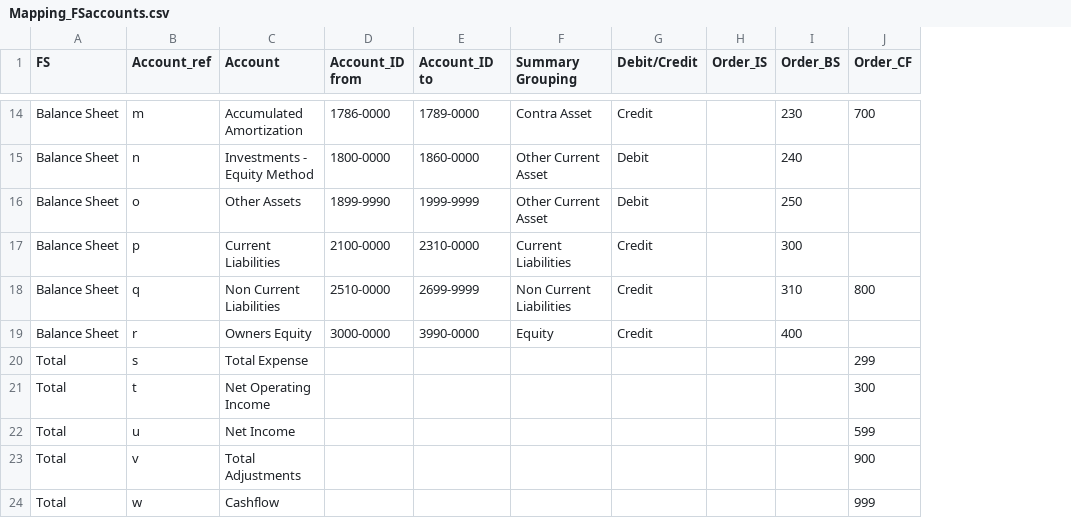
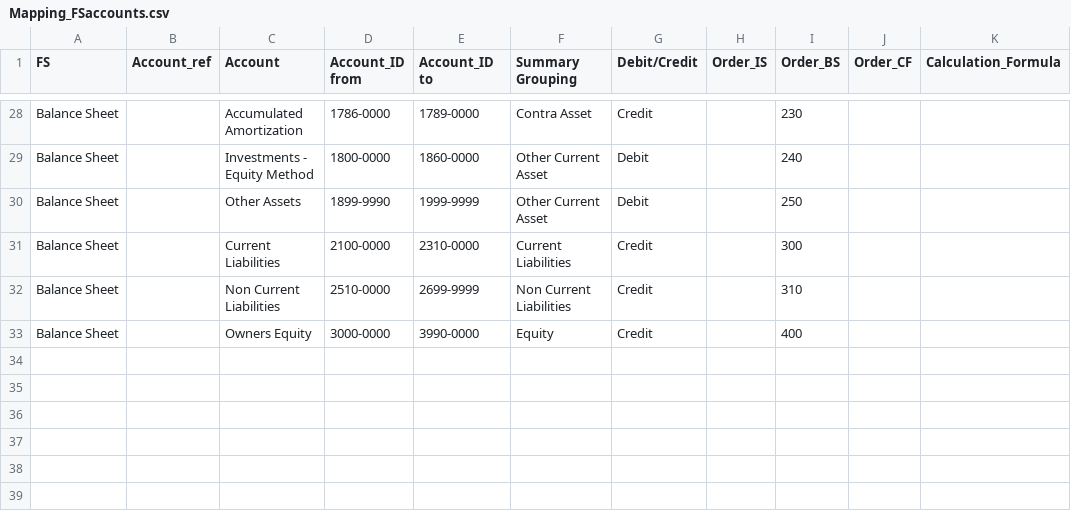
Before and after one commit to ChrisAnthonyYu/RE-Analytics-Dashboard, a CSV file: Data Source/Mapping_FSaccounts.csv, drawn as a sheet; only a part is shown, gaps mark what is left out; removed rows and columns are numbered as before the commit, all else as after; the diff covers the shown part only; the diff names each change by its address in the sheet, - before the commit and + after, or states it on an @@ line.

```diff
--- a/Data Source/Mapping_FSaccounts.csv
+++ b/Data Source/Mapping_FSaccounts.csv
+column K (Calculation_Formula), empty
-B28 (Account_ref): m
+B28 (Account_ref): (empty)
-J28 (Order_CF): 700
+J28 (Order_CF): (empty)
-B29 (Account_ref): n
+B29 (Account_ref): (empty)
-B30 (Account_ref): o
+B30 (Account_ref): (empty)
-B31 (Account_ref): p
+B31 (Account_ref): (empty)
-B32 (Account_ref): q
+B32 (Account_ref): (empty)
-J32 (Order_CF): 800
+J32 (Order_CF): (empty)
-B33 (Account_ref): r
+B33 (Account_ref): (empty)
-row 20: Total | s | Total Expense |  |  |  |  |  |  | 299
-row 21: Total | t | Net Operating Income |  |  |  |  |  |  | 300
-row 22: Total | u | Net Income |  |  |  |  |  |  | 599
-row 23: Total | v | Total Adjustments |  |  |  |  |  |  | 900
-row 24: Total | w | Cashflow |  |  |  |  |  |  | 999
```
Also changed, not shown: 15 added rows, 1 removed row and 15 edited cells elsewhere in this file.
